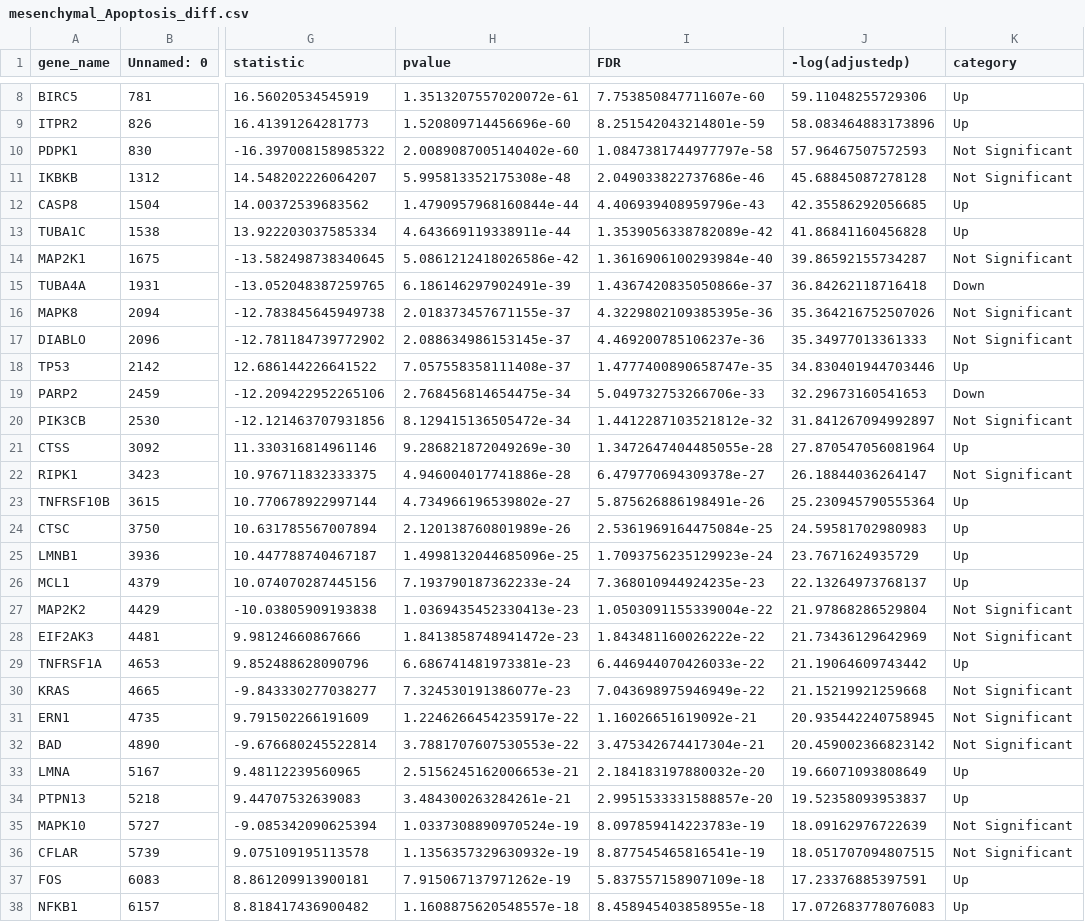
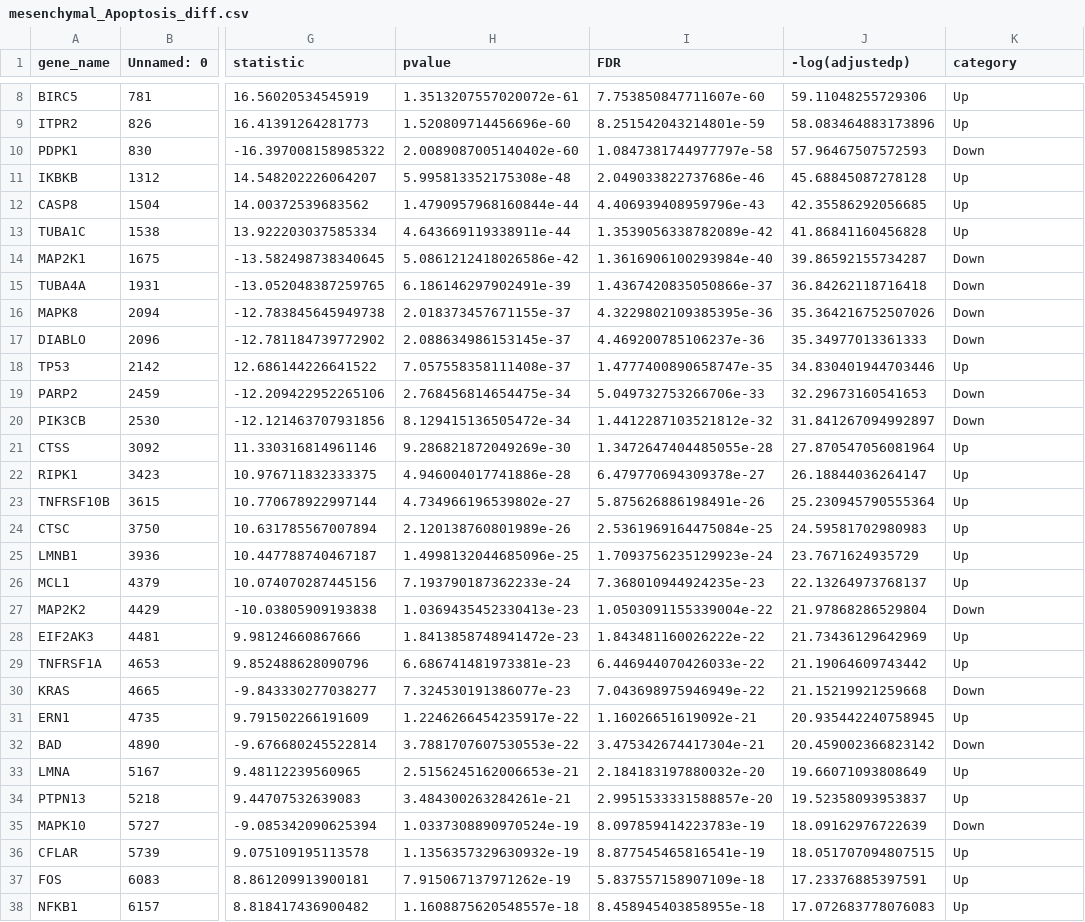
Before and after one commit to namtu06/BIO_RA, a CSV file: data/processed/new_pathway_diff/mesenchymal/mesenchymal_Apoptosis_diff.csv, drawn as a sheet; only a part is shown, gaps mark what is left out; the diff covers the shown part only; the diff names each change by its address in the sheet, - before the commit and + after, or states it on an @@ line.

```diff
--- a/data/processed/new_pathway_diff/mesenchymal/mesenchymal_Apoptosis_diff.csv
+++ b/data/processed/new_pathway_diff/mesenchymal/mesenchymal_Apoptosis_diff.csv
-K10 (category): Not Significant
+K10 (category): Down
-K11 (category): Not Significant
+K11 (category): Up
-K14 (category): Not Significant
+K14 (category): Down
-K16:K17 (category): Not Significant
+K16:K17 (category): Down
-K20 (category): Not Significant
+K20 (category): Down
-K22 (category): Not Significant
+K22 (category): Up
-K27 (category): Not Significant
+K27 (category): Down
-K28 (category): Not Significant
+K28 (category): Up
-K30 (category): Not Significant
+K30 (category): Down
-K31 (category): Not Significant
+K31 (category): Up
-K32 (category): Not Significant
+K32 (category): Down
-K35 (category): Not Significant
+K35 (category): Down
-K36 (category): Not Significant
+K36 (category): Up
```
Also changed, not shown: 35 edited cells elsewhere in this file, data/processed/new_pathway_diff/classical/classical_Apoptosis_diff.csv, data/processed/new_pathway_diff/classical/classical_Necroptosis_diff.csv, 38 other files.
